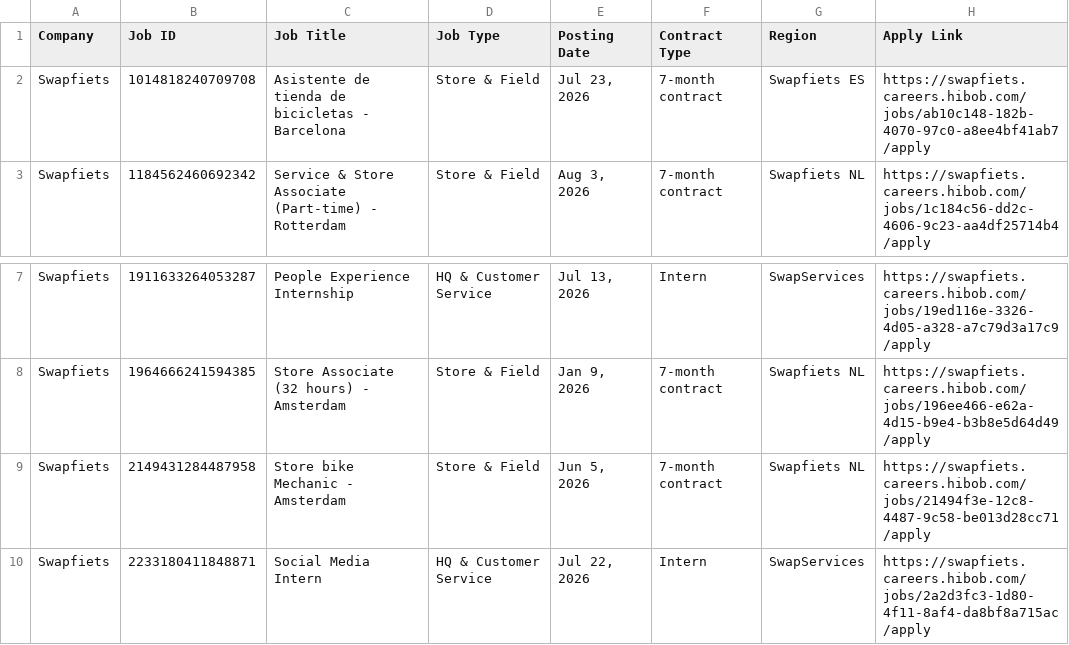
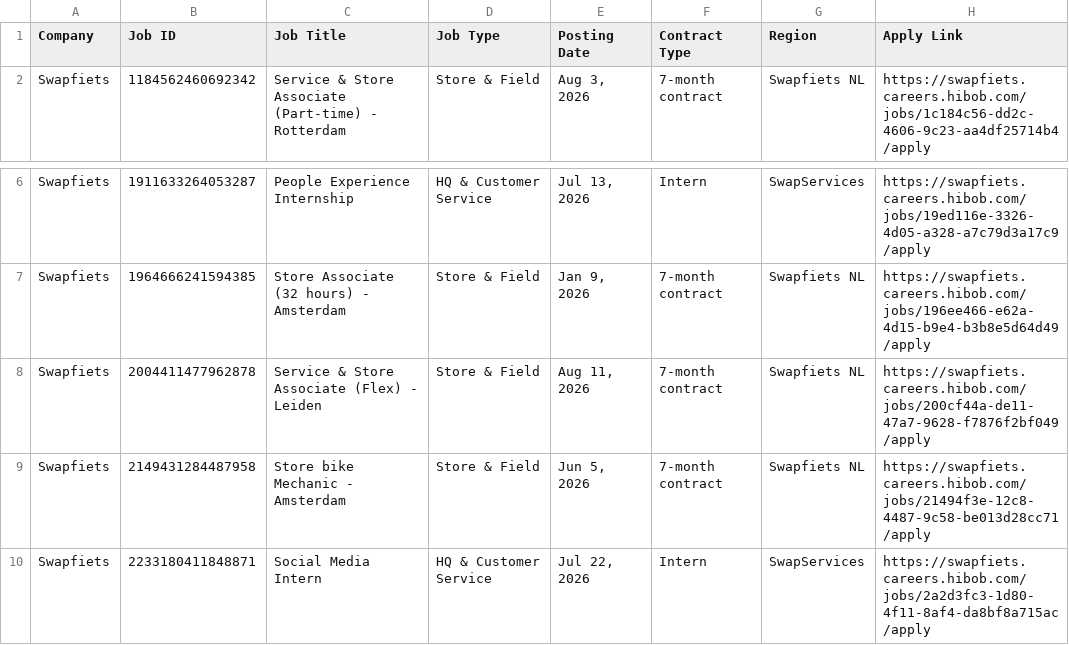
Before and after one commit to rakshit3549/jobpage, a CSV file: scraped_jobs_list.csv, drawn as a sheet; only a part is shown, gaps mark what is left out; removed rows and columns are numbered as before the commit, all else as after; the diff names each change by its address in the sheet, - before the commit and + after, or states it on an @@ line.

```diff
--- a/scraped_jobs_list.csv
+++ b/scraped_jobs_list.csv
-row 2: Swapfiets | 1014818240709708 | Asistente de tienda de bicicletas - Barcelona | Store & Field | Jul 23, 2026 | 7-month contract | Swapfiets ES | https://swapfiets.careers.hibob.com/jobs/ab10c148-182b-4070-97c0-a8ee4bf41ab7/apply
+row 8: Swapfiets | 2004411477962878 | Service & Store Associate (Flex) - Leiden | Store & Field | Aug 11, 2026 | 7-month contract | Swapfiets NL | https://swapfiets.careers.hibob.com/jobs/200cf44a-de11-47a7-9628-f7876f2bf049/apply
```
